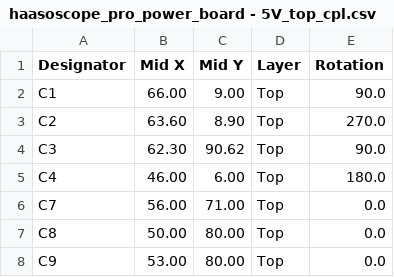
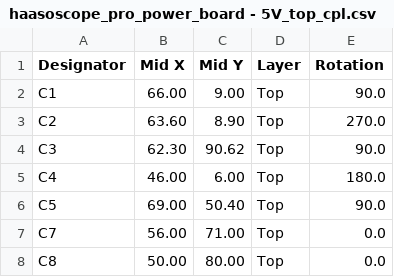
Before and after one commit to priimak/HaasoscopePro, a CSV file: power board/haasoscope_pro_power_board - 5V_top_cpl.csv, drawn as a sheet; only a part is shown; the shorter side is filled out with more unchanged rows; the diff names each change by its address in the sheet, - before the commit and + after, or states it on an @@ line.

```diff
--- a/power board/haasoscope_pro_power_board - 5V_top_cpl.csv
+++ b/power board/haasoscope_pro_power_board - 5V_top_cpl.csv
+row 6: C5 | 69.00 | 50.40 | Top | 90.0
```
Also changed, not shown: power board/haasoscope_pro_power_board - 5V_top_bom.csv, 3 other files.
